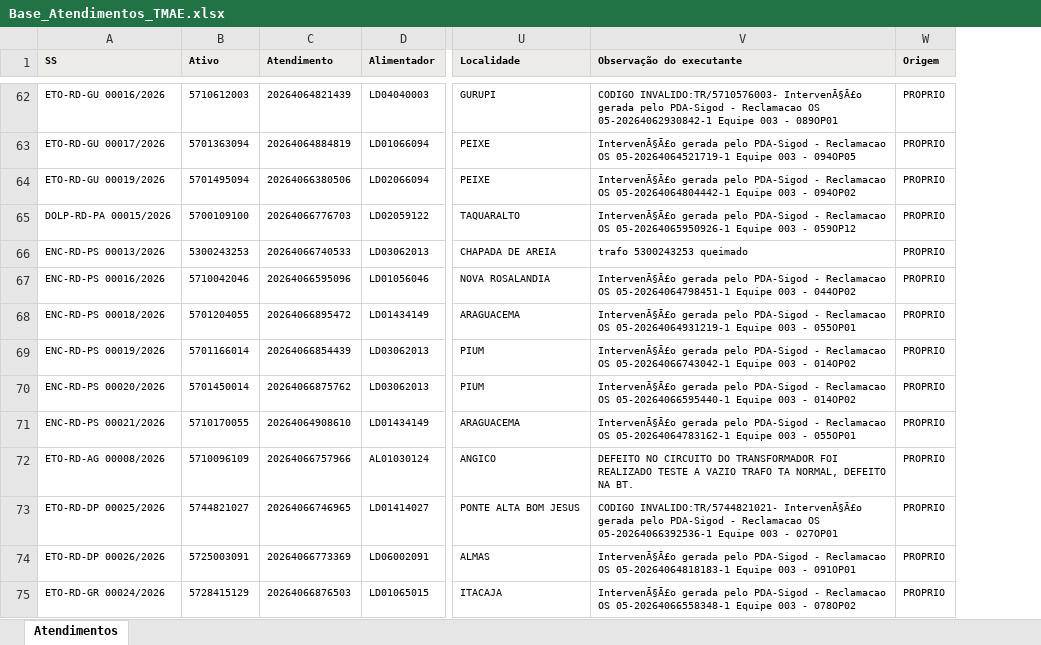
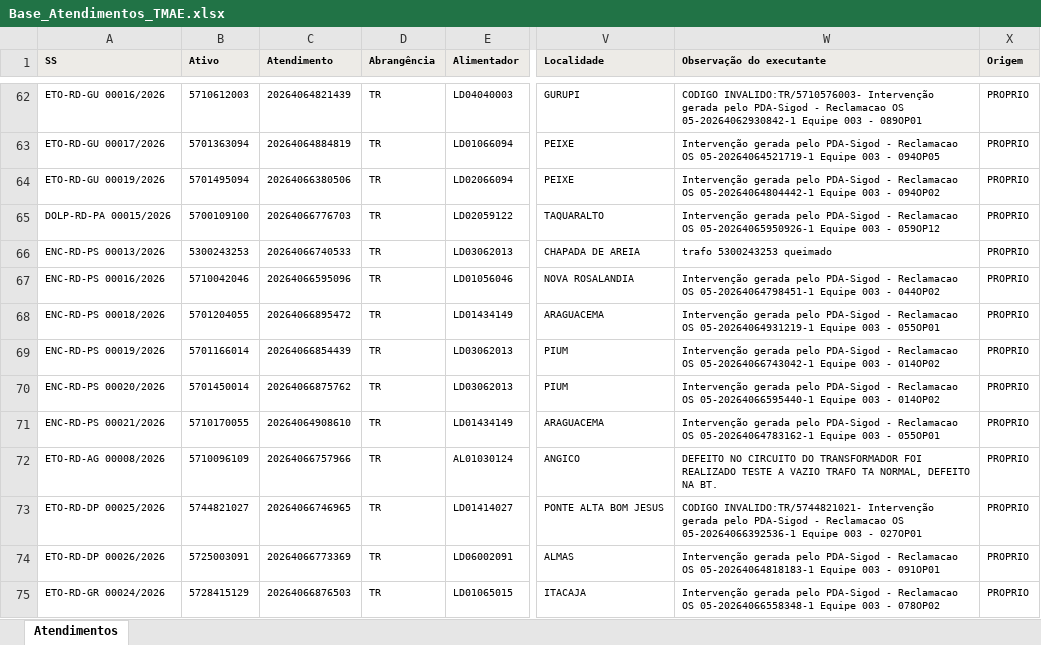
Before and after one commit to LGRSV/repositorio_x, an Excel workbook: auditoria-transformadores-134/public/bases/Base_Atendimentos_TMAE.xlsx, sheet Atendimentos, drawn as a sheet; only a part is shown, gaps mark what is left out; values as stored, in another font and other column widths than the file's, no borders; addresses are those after the commit; the diff covers the shown part only; the diff names each change by its address in the sheet, - before the commit and + after, or states it on an @@ line.

```diff
--- a/auditoria-transformadores-134/public/bases/Base_Atendimentos_TMAE.xlsx (sheet Atendimentos)
+++ b/auditoria-transformadores-134/public/bases/Base_Atendimentos_TMAE.xlsx (sheet Atendimentos)
+column D (Abrangência), rows 62-75: all TR
-W62 (Observação do executante): CODIGO INVALIDO:TR/5710576003- IntervenÃ§Ã£o gerada pelo…
+W62 (Observação do executante): CODIGO INVALIDO:TR/5710576003- Intervenção gerada pelo…
-W63 (Observação do executante): IntervenÃ§Ã£o gerada pelo…
+W63 (Observação do executante): Intervenção gerada pelo…
-W64 (Observação do executante): IntervenÃ§Ã£o gerada pelo…
+W64 (Observação do executante): Intervenção gerada pelo…
-W65 (Observação do executante): IntervenÃ§Ã£o gerada pelo…
+W65 (Observação do executante): Intervenção gerada pelo…
-W67 (Observação do executante): IntervenÃ§Ã£o gerada pelo…
+W67 (Observação do executante): Intervenção gerada pelo…
-W68 (Observação do executante): IntervenÃ§Ã£o gerada pelo…
+W68 (Observação do executante): Intervenção gerada pelo…
-W69 (Observação do executante): IntervenÃ§Ã£o gerada pelo…
+W69 (Observação do executante): Intervenção gerada pelo…
-W70 (Observação do executante): IntervenÃ§Ã£o gerada pelo…
+W70 (Observação do executante): Intervenção gerada pelo…
-W71 (Observação do executante): IntervenÃ§Ã£o gerada pelo…
+W71 (Observação do executante): Intervenção gerada pelo…
-W73 (Observação do executante): CODIGO INVALIDO:TR/5744821021- IntervenÃ§Ã£o gerada pelo…
+W73 (Observação do executante): CODIGO INVALIDO:TR/5744821021- Intervenção gerada pelo…
-W74 (Observação do executante): IntervenÃ§Ã£o gerada pelo…
+W74 (Observação do executante): Intervenção gerada pelo…
-W75 (Observação do executante): IntervenÃ§Ã£o gerada pelo…
+W75 (Observação do executante): Intervenção gerada pelo…
```
Also changed, not shown: 950 edited cells elsewhere in this sheet, 1 other file.
